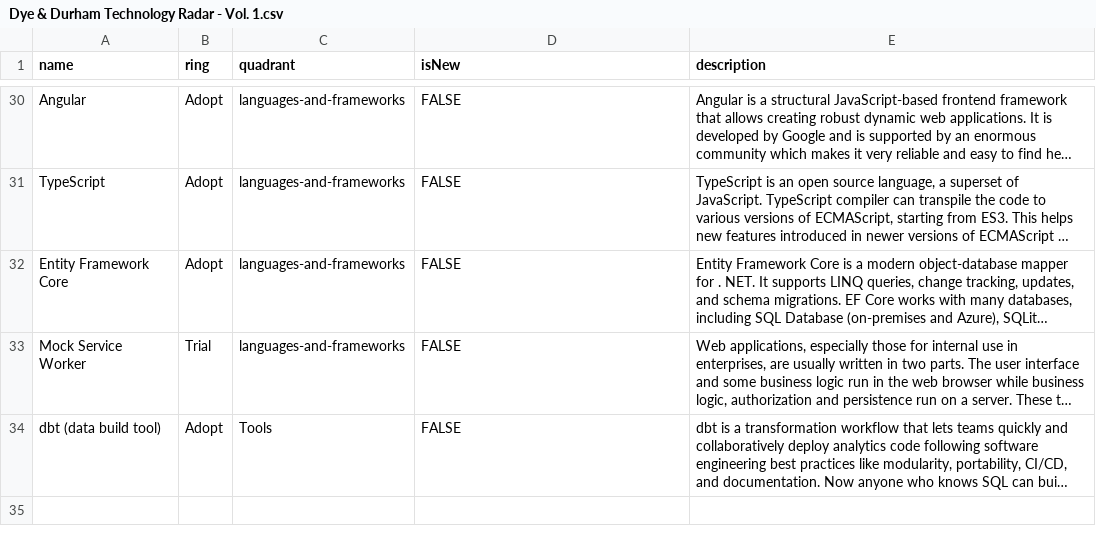
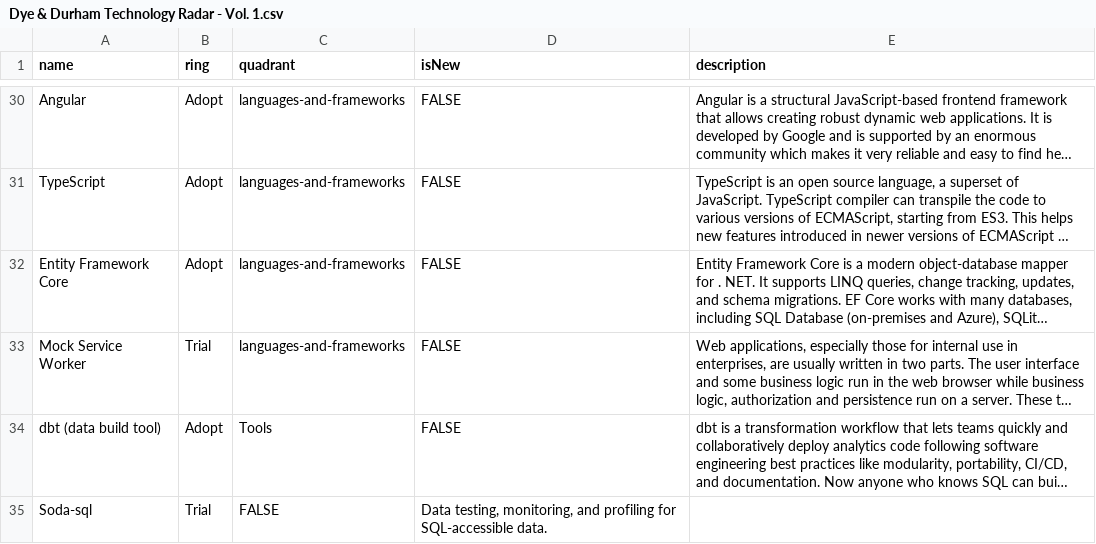
Before and after one commit to spireitepaul/TechRadar, a CSV file: Dye & Durham Technology Radar - Vol. 1.csv, drawn as a sheet; only a part is shown, gaps mark what is left out; long unchanged cells end in …; the diff names each change by its address in the sheet, - before the commit and + after, or states it on an @@ line.

Commit message:
added soda

```diff
--- a/Dye & Durham Technology Radar - Vol. 1.csv
+++ b/Dye & Durham Technology Radar - Vol. 1.csv
+row 35: Soda-sql | Trial | FALSE | Data testing, monitoring, and profiling for SQL-accessible data.
```
